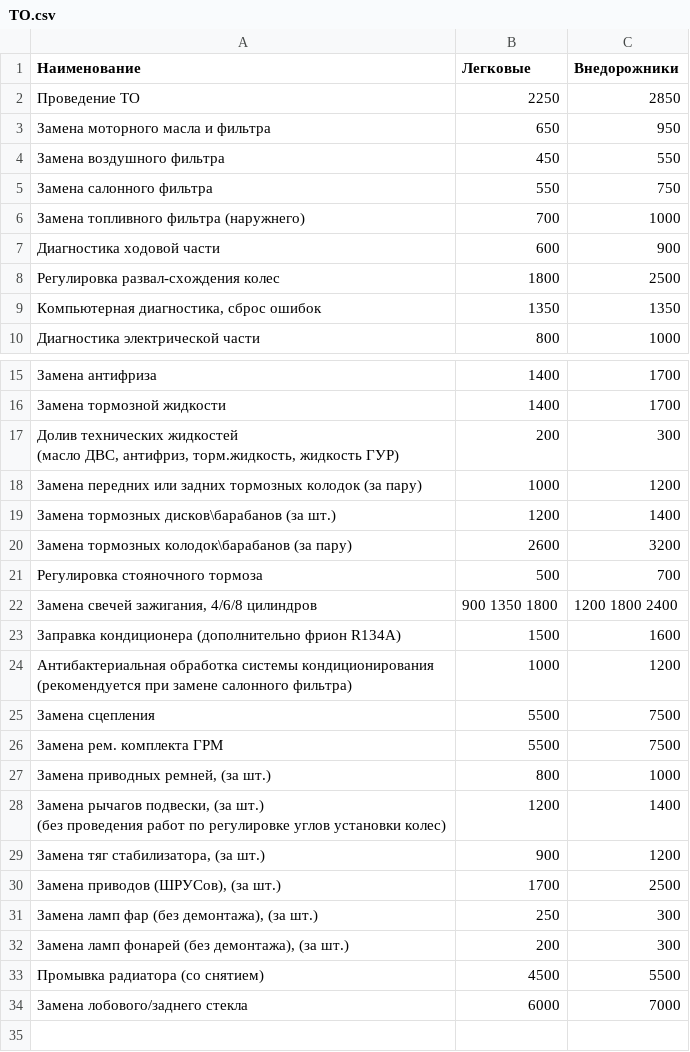
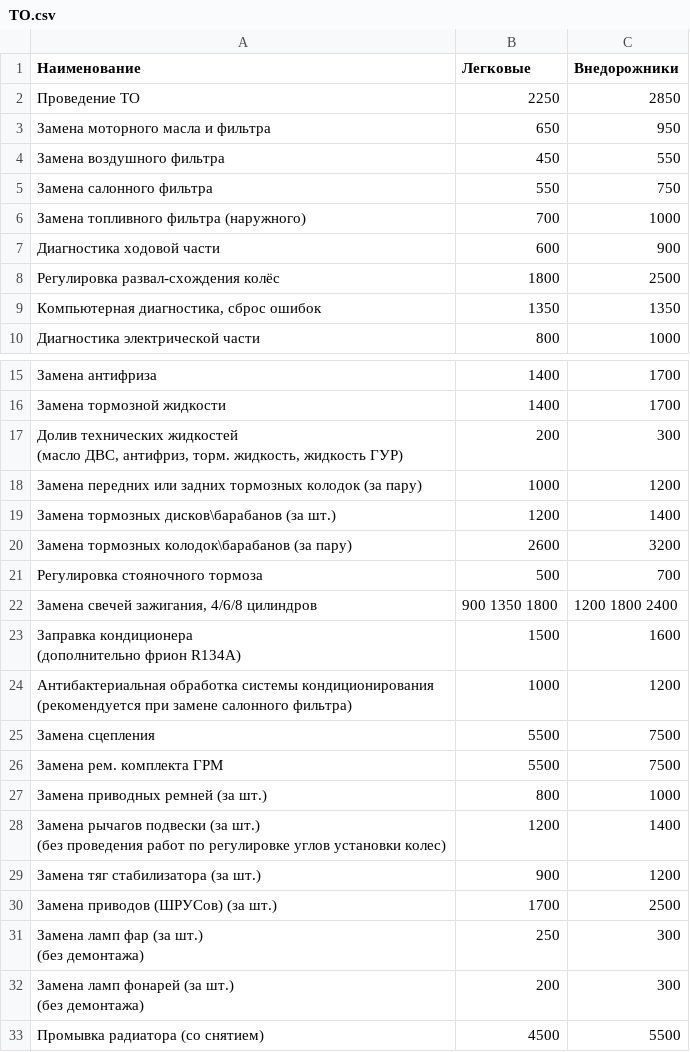
Before and after one commit to gitter-badger/compass, a CSV file: admin/data/TO.csv, drawn as a sheet; only a part is shown, gaps mark what is left out; the shorter side is filled out with more unchanged rows; ↵ is a line break in a cell; the diff names each change by its address in the sheet, - before the commit and + after, or states it on an @@ line.

Commit message:
Update TO.csv

```diff
--- a/admin/data/TO.csv
+++ b/admin/data/TO.csv
-A6 (Наименование): Замена топливного фильтра (наружнего)
+A6 (Наименование): Замена топливного фильтра (наружного)
-A8 (Наименование): Регулировка развал-схождения колес
+A8 (Наименование): Регулировка развал-схождения колёс
-A17 (Наименование): …ДВС, антифриз, торм.жидкость, жидкость ГУР)
+A17 (Наименование): …ДВС, антифриз, торм. жидкость, жидкость ГУР)
-A23 (Наименование): …фрион R134A)
+A23 (Наименование): …фрион R134A)
-A27 (Наименование): Замена приводных ремней, (за шт.)
+A27 (Наименование): Замена приводных ремней (за шт.)
-A28 (Наименование): Замена рычагов подвески, (за шт.)…
+A28 (Наименование): Замена рычагов подвески (за шт.)…
-A29 (Наименование): Замена тяг стабилизатора, (за шт.)
+A29 (Наименование): Замена тяг стабилизатора (за шт.)
-A30 (Наименование): Замена приводов (ШРУСов), (за шт.)
+A30 (Наименование): Замена приводов (ШРУСов) (за шт.)
-A31 (Наименование): Замена ламп фар (без демонтажа), (за шт.)
+A31 (Наименование): Замена ламп фар (за шт.) ↵ (без демонтажа)
-A32 (Наименование): Замена ламп фонарей (без демонтажа), (за шт.)
+A32 (Наименование): Замена ламп фонарей (за шт.) ↵ (без демонтажа)
```
